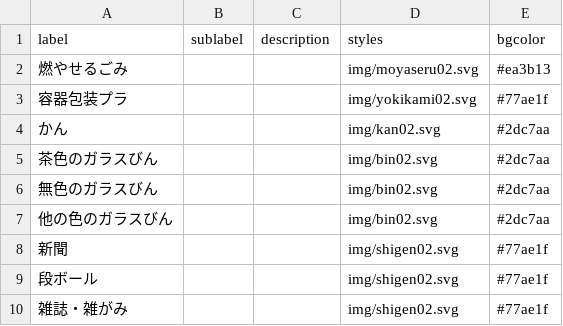
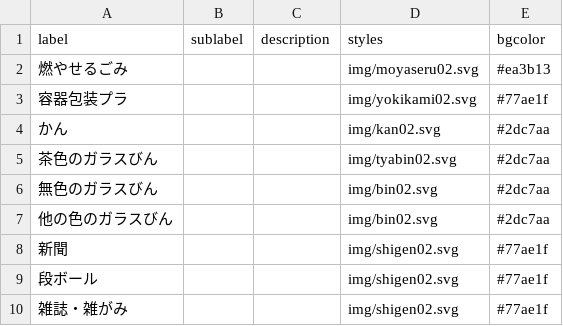
Before and after one commit to satoshiktest/5374, a CSV file: data/description.csv, drawn as a sheet.

Commit message:
Update description.csv

```diff
--- a/data/description.csv
+++ b/data/description.csv
@@ -4,3 +4,3 @@ label,sublabel,description,styles,bgcolor
 かん,,,img/kan02.svg,#2dc7aa
-茶色のガラスびん,,,img/bin02.svg,#2dc7aa
+茶色のガラスびん,,,img/tyabin02.svg,#2dc7aa
 無色のガラスびん,,,img/bin02.svg,#2dc7aa
```
